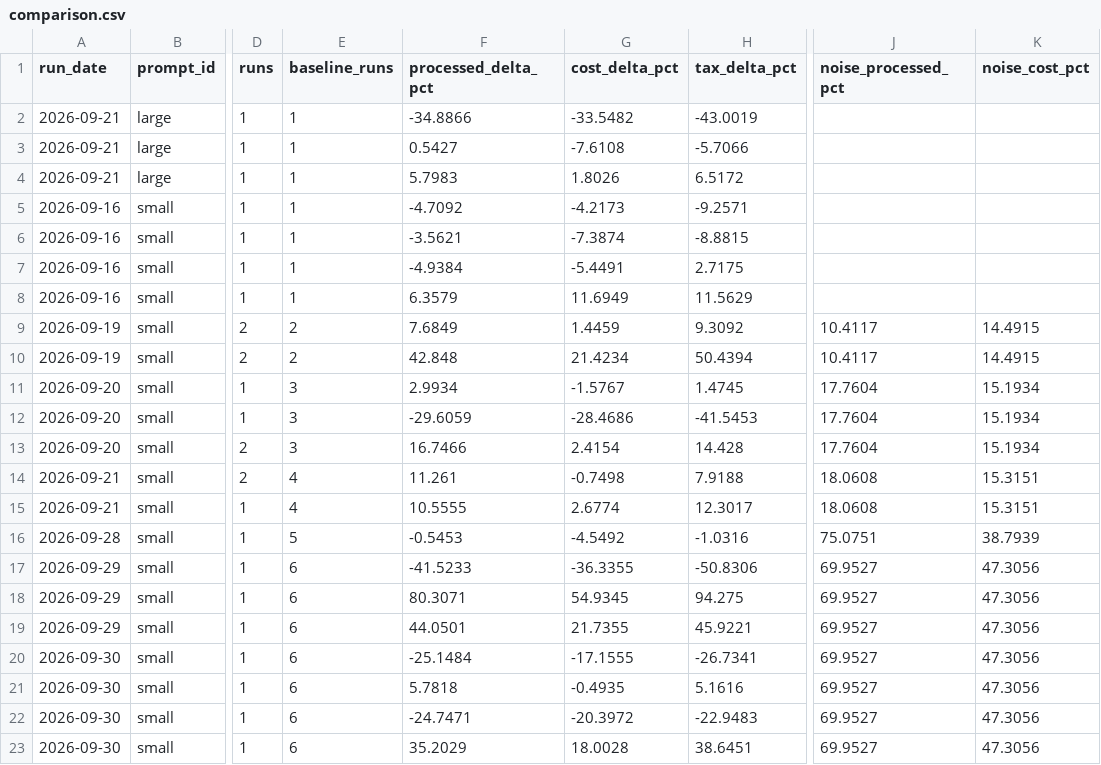
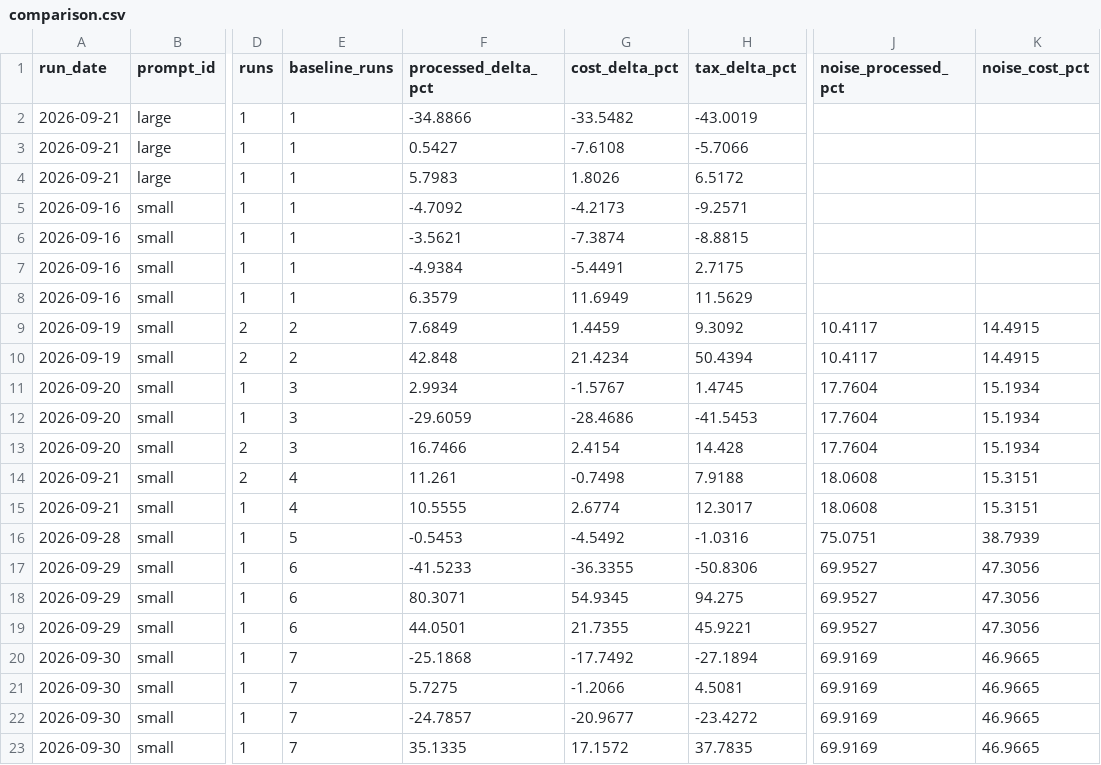
Before and after one commit to YangJunMan/claude-code-token-savings-benchmark, a CSV file: data/comparison.csv, drawn as a sheet; only a part is shown, gaps mark what is left out; the diff names each change by its address in the sheet, - before the commit and + after, or states it on an @@ line.

```diff
--- a/data/comparison.csv
+++ b/data/comparison.csv
-E20:E23 (baseline_runs): 6
+E20:E23 (baseline_runs): 7
-F20 (processed_delta_pct): -25.1484
+F20 (processed_delta_pct): -25.1868
-G20 (cost_delta_pct): -17.1555
+G20 (cost_delta_pct): -17.7492
-H20 (tax_delta_pct): -26.7341
+H20 (tax_delta_pct): -27.1894
-J20:J23 (noise_processed_pct): 69.9527
+J20:J23 (noise_processed_pct): 69.9169
-K20:K23 (noise_cost_pct): 47.3056
+K20:K23 (noise_cost_pct): 46.9665
-F21 (processed_delta_pct): 5.7818
+F21 (processed_delta_pct): 5.7275
-G21 (cost_delta_pct): -0.4935
+G21 (cost_delta_pct): -1.2066
-H21 (tax_delta_pct): 5.1616
+H21 (tax_delta_pct): 4.5081
-F22 (processed_delta_pct): -24.7471
+F22 (processed_delta_pct): -24.7857
-G22 (cost_delta_pct): -20.3972
+G22 (cost_delta_pct): -20.9677
-H22 (tax_delta_pct): -22.9483
+H22 (tax_delta_pct): -23.4272
-F23 (processed_delta_pct): 35.2029
+F23 (processed_delta_pct): 35.1335
-G23 (cost_delta_pct): 18.0028
+G23 (cost_delta_pct): 17.1572
-H23 (tax_delta_pct): 38.6451
+H23 (tax_delta_pct): 37.7835
```
Also changed, not shown: data/activity-log.csv, data/run-summary.csv, 2 other files.
